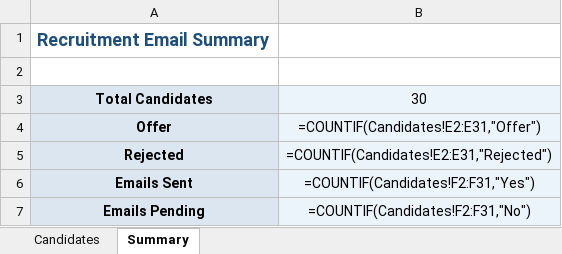
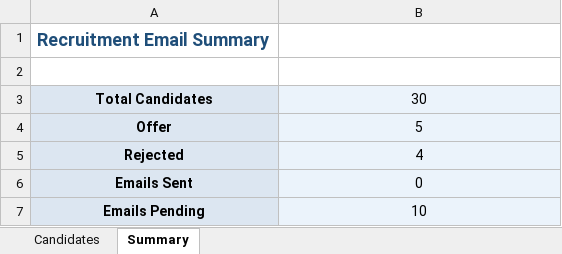
Before and after one commit to dasundarshaka/Process-Automation-Opportunities-Analysis, an Excel workbook: offer_rejection_automation/candidates.xlsx, sheet Summary, drawn as a sheet; values as stored, in another font and other column widths than the file's, no borders; formulas without a stored value are shown as written; the diff names each change by its address in the sheet, - before the commit and + after, or states it on an @@ line.

Commit message:
Edited README.md and candidates.xlsx

```diff
--- a/offer_rejection_automation/candidates.xlsx (sheet Summary)
+++ b/offer_rejection_automation/candidates.xlsx (sheet Summary)
-B4: =COUNTIF(Candidates!E2:E31,"Offer")
+B4: 5
-B5: =COUNTIF(Candidates!E2:E31,"Rejected")
+B5: 4
-B6: =COUNTIF(Candidates!F2:F31,"Yes")
+B6: 0
-B7: =COUNTIF(Candidates!F2:F31,"No")
+B7: 10
```
Also changed, not shown: sheet Candidates, 3 other files.
